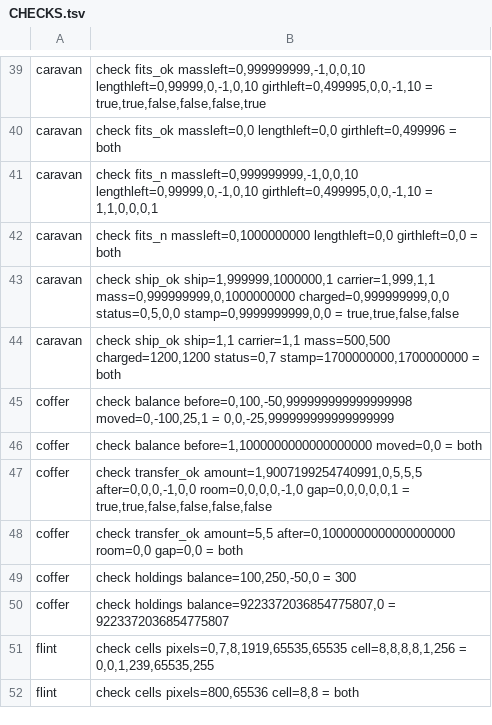
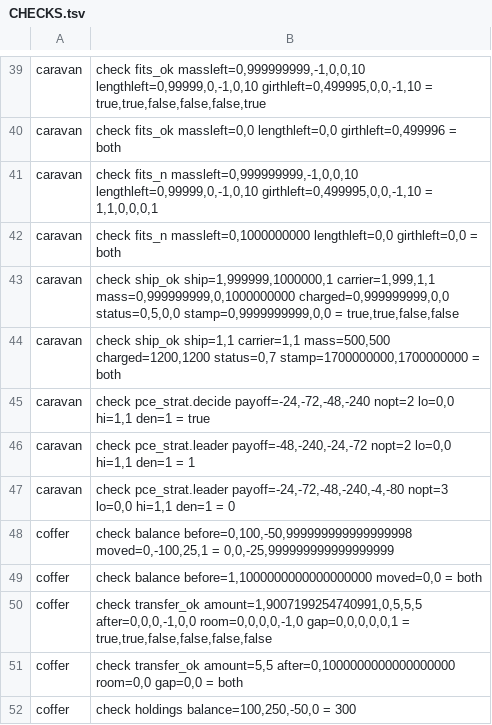
Before and after one commit to sykomiked/ZEDEC-XERO-VULPINE-V1.0.0, a TSV file: kernel/src/apps/CHECKS.tsv, drawn as a sheet; only a part is shown, gaps mark what is left out; the shorter side is filled out with more unchanged rows.

```diff
--- a/kernel/src/apps/CHECKS.tsv
+++ b/kernel/src/apps/CHECKS.tsv
@@ -44,2 +44,5 @@ caravan	check ship_ok ship=1,999999,1000000,1 carrier=1,999,1,1 mass=0,999999999
 caravan	check ship_ok ship=1,1 carrier=1,1 mass=500,500 charged=1200,1200 status=0,7 stamp=1700000000,1700000000 = both
+caravan	check pce_strat.decide payoff=-24,-72,-48,-240 nopt=2 lo=0,0 hi=1,1 den=1 = true
+caravan	check pce_strat.leader payoff=-48,-240,-24,-72 nopt=2 lo=0,0 hi=1,1 den=1 = 1
+caravan	check pce_strat.leader payoff=-24,-72,-48,-240,-4,-80 nopt=3 lo=0,0 hi=1,1 den=1 = 0
 coffer	check balance before=0,100,-50,999999999999999998 moved=0,-100,25,1 = 0,0,-25,999999999999999999
```
Also changed, not shown: tools/server-tasks/BUILD_ORDER.tsv, 10 other files.
